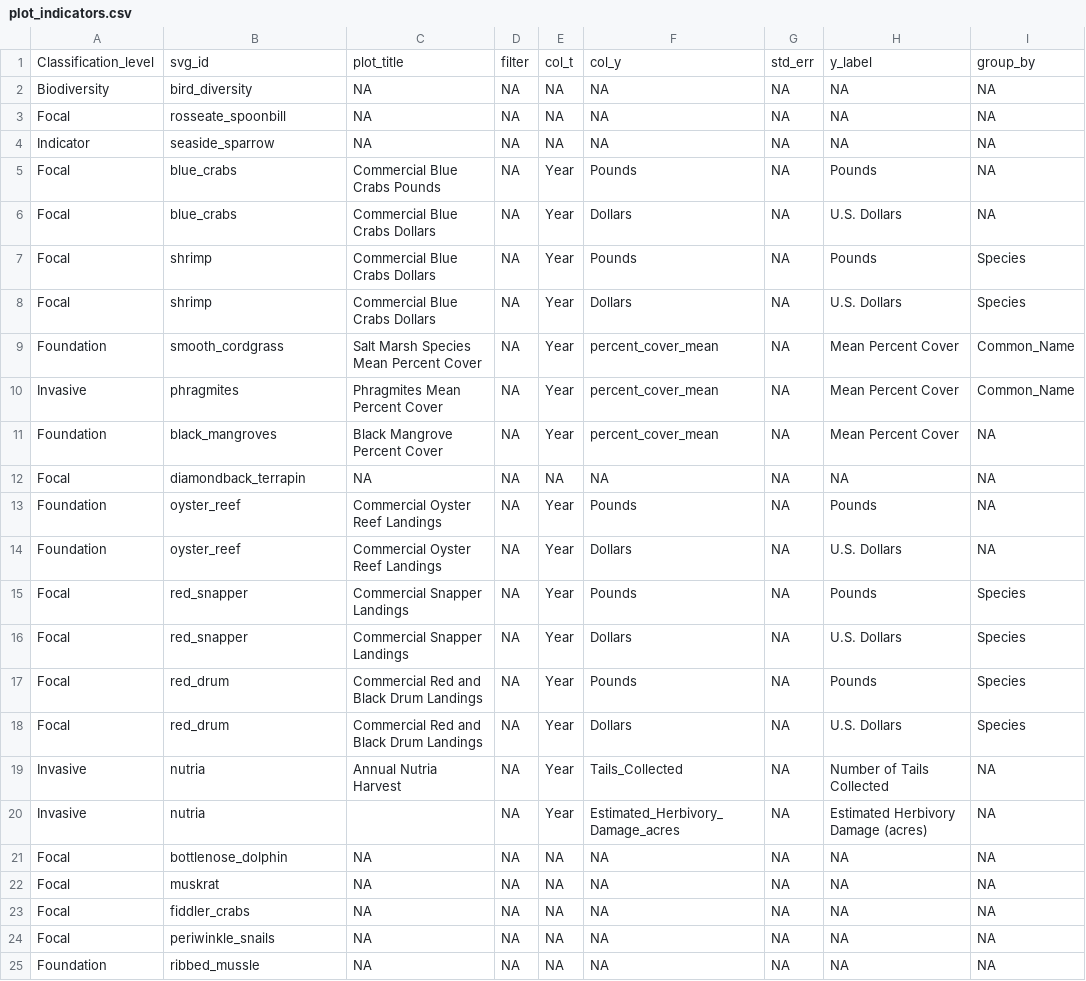
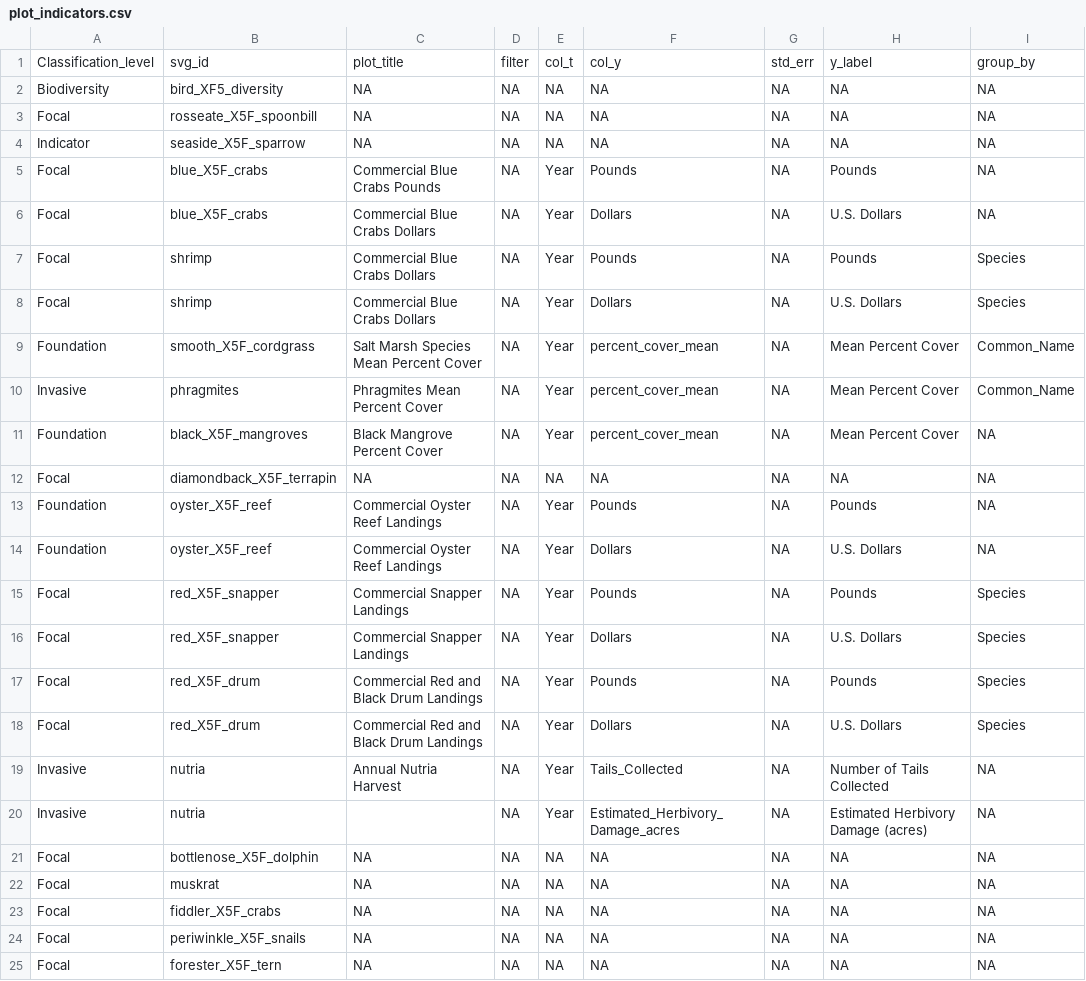
Before and after one commit to mhepner90/LUMCON_ODOTCOMM18, a CSV file: plot_indicators.csv, drawn as a sheet; only a part is shown; the diff names each change by its address in the sheet, - before the commit and + after, or states it on an @@ line.

Commit message:
ADDED X5F to svg_id

```diff
--- a/plot_indicators.csv
+++ b/plot_indicators.csv
-B2: bird_diversity
+B2: bird_XF5_diversity
-B3: rosseate_spoonbill
+B3: rosseate_X5F_spoonbill
-B4: seaside_sparrow
+B4: seaside_X5F_sparrow
-B5:B6: blue_crabs
+B5:B6: blue_X5F_crabs
-B9: smooth_cordgrass
+B9: smooth_X5F_cordgrass
-B11: black_mangroves
+B11: black_X5F_mangroves
-B12: diamondback_terrapin
+B12: diamondback_X5F_terrapin
-B13:B14: oyster_reef
+B13:B14: oyster_X5F_reef
-B15:B16: red_snapper
+B15:B16: red_X5F_snapper
-B17:B18: red_drum
+B17:B18: red_X5F_drum
-B21: bottlenose_dolphin
+B21: bottlenose_X5F_dolphin
-B23: fiddler_crabs
+B23: fiddler_X5F_crabs
-B24: periwinkle_snails
+B24: periwinkle_X5F_snails
-A25: Foundation
+A25: Focal
-B25: ribbed_mussle
+B25: forester_X5F_tern
```
